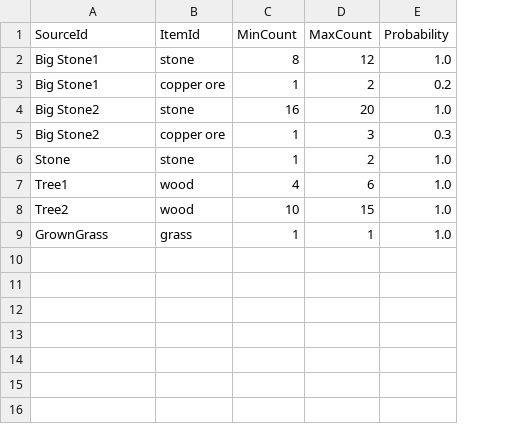
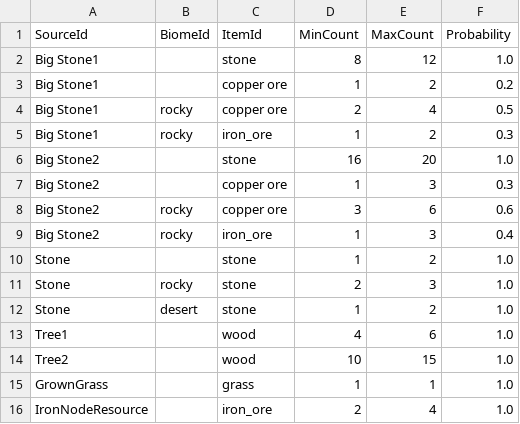
Before and after one commit to Sprityoon/mswgit, a CSV file: RootDesk/MyDesk/MapObjects/DataSets/ItemDropDataSet.csv, drawn as a sheet; addresses are those after the commit; the diff names each change by its address in the sheet, - before the commit and + after, or states it on an @@ line.

```diff
--- a/RootDesk/MyDesk/MapObjects/DataSets/ItemDropDataSet.csv
+++ b/RootDesk/MyDesk/MapObjects/DataSets/ItemDropDataSet.csv
+column B (BiomeId), row 12: desert
+row 4: Big Stone1 | rocky | copper ore | 2 | 4 | 0.5
+row 5: Big Stone1 | rocky | iron_ore | 1 | 2 | 0.3
+row 8: Big Stone2 | rocky | copper ore | 3 | 6 | 0.6
+row 9: Big Stone2 | rocky | iron_ore | 1 | 3 | 0.4
+row 10: Stone |  | stone | 1 | 2 | 1.0
+row 11: Stone | rocky | stone | 2 | 3 | 1.0
+row 16: IronNodeResource |  | iron_ore | 2 | 4 | 1.0
```
Also changed, not shown: RootDesk/MyDesk/MapObjects/DataSets/BiomeResourceDataSet.csv, RootDesk/MyDesk/MapObjects/DataSets/ResourceDataSet.csv, 7 other files.
